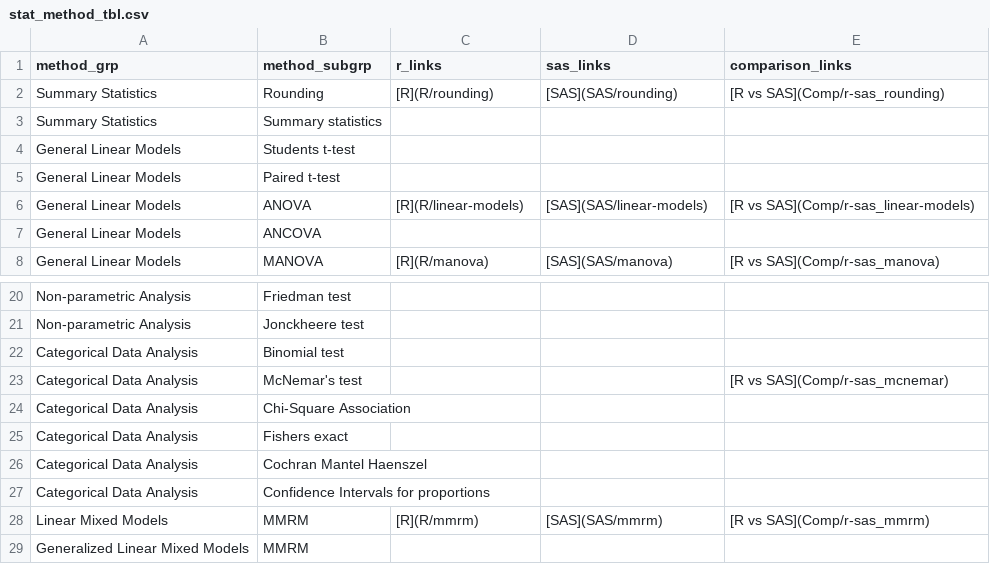
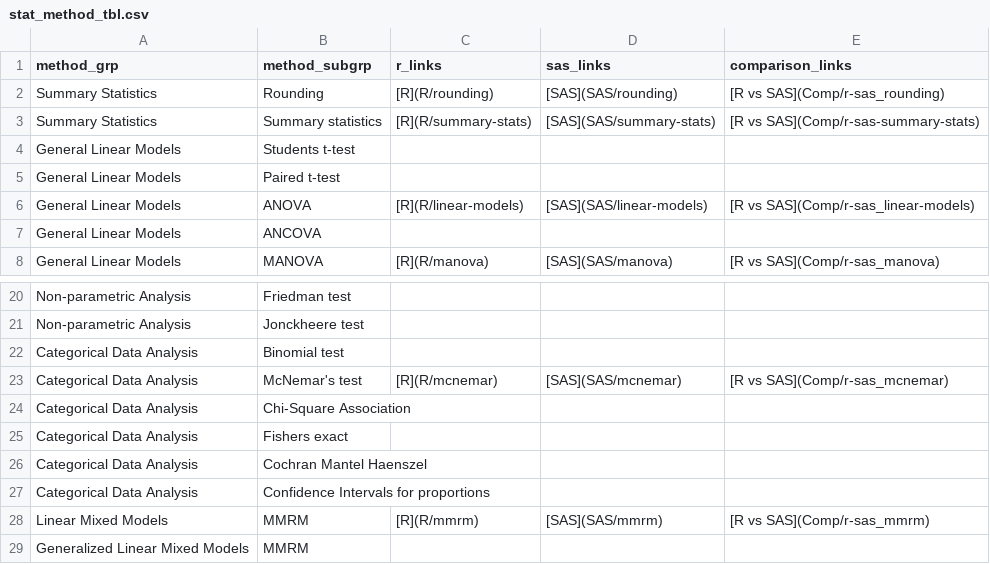
Before and after one commit to PSIAIMS/CAMIS, a CSV file: data/stat_method_tbl.csv, drawn as a sheet; only a part is shown, gaps mark what is left out.

Commit message:
update toc

```diff
--- a/data/stat_method_tbl.csv
+++ b/data/stat_method_tbl.csv
@@ -2,3 +2,3 @@
 Summary Statistics ,Rounding,[R](R/rounding),[SAS](SAS/rounding),[R vs SAS](Comp/r-sas_rounding)
-Summary Statistics ,Summary statistics,,,
+Summary Statistics ,Summary statistics,[R](R/summary-stats),[SAS](SAS/summary-stats),[R vs SAS](Comp/r-sas-summary-stats)
 General Linear Models,Students t-test,,,
@@ -22,3 +22,3 @@ Non-parametric Analysis,Jonckheere test,,,
 Categorical Data Analysis,Binomial test,,,
-Categorical Data Analysis,McNemar's test,,,[R vs SAS](Comp/r-sas_mcnemar)
+Categorical Data Analysis,McNemar's test,[R](R/mcnemar),[SAS](SAS/mcnemar),[R vs SAS](Comp/r-sas_mcnemar)
 Categorical Data Analysis,Chi-Square Association,,,
```
